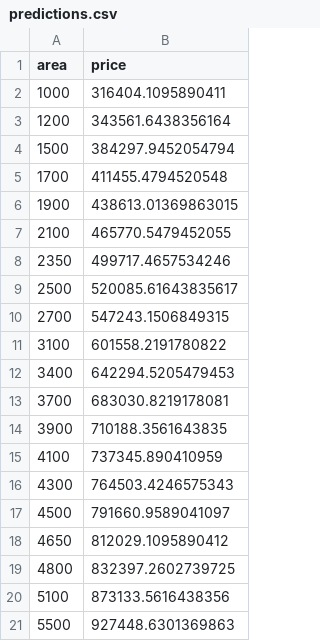
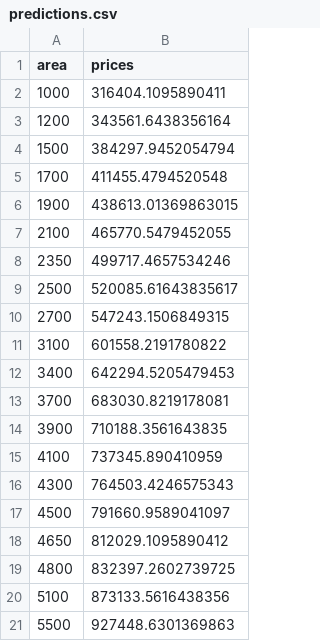
Before and after one commit to Siukhan/ML-Tutorials, a CSV file: MLearning/predictions.csv, drawn as a sheet.

```diff
--- a/MLearning/predictions.csv
+++ b/MLearning/predictions.csv
@@ -1,2 +1,2 @@
-area,price
+area,prices
 1000,316404.1095890411
```
Also changed, not shown: 3 other files.
